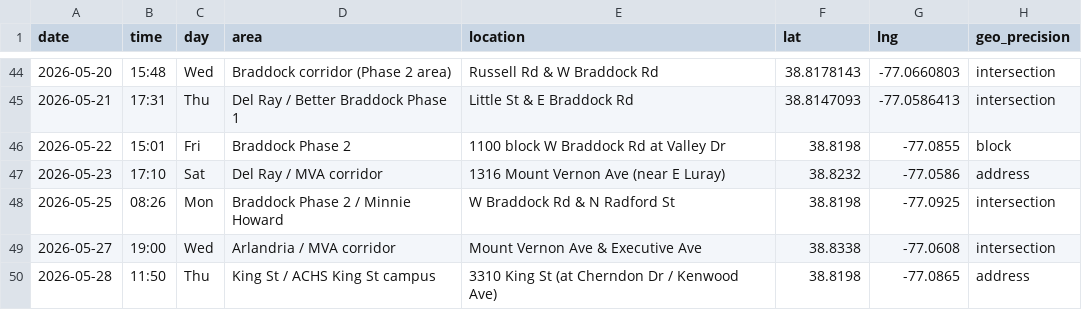
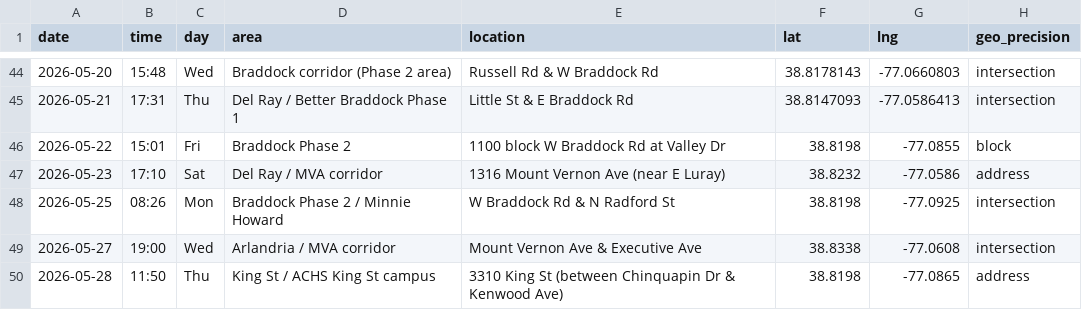
Before and after one commit to ElenaH77/alxdispatch, a CSV file: incidents.csv, drawn as a sheet; only a part is shown, gaps mark what is left out; the diff names each change by its address in the sheet, - before the commit and + after, or states it on an @@ line.

Commit message:
may-29 location: Cherndon -> Chinquapin (Whisper artifact correction)

```diff
--- a/incidents.csv
+++ b/incidents.csv
-E50 (location): …King St (at Cherndon Dr / Kenwood Ave)
+E50 (location): …King St (between Chinquapin Dr & Kenwood Ave)
```
